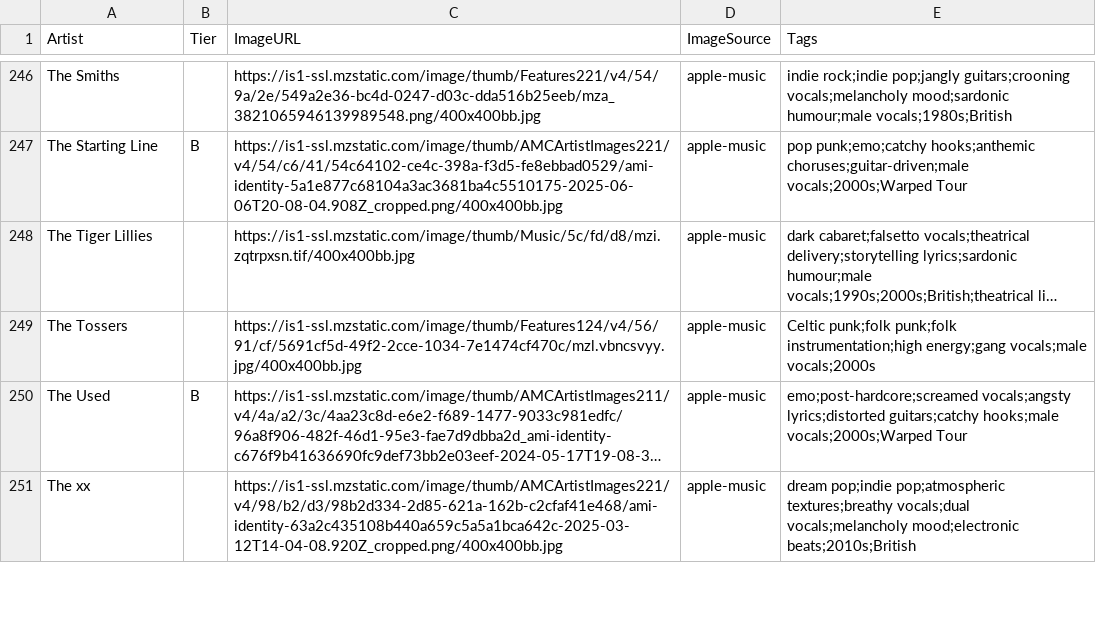
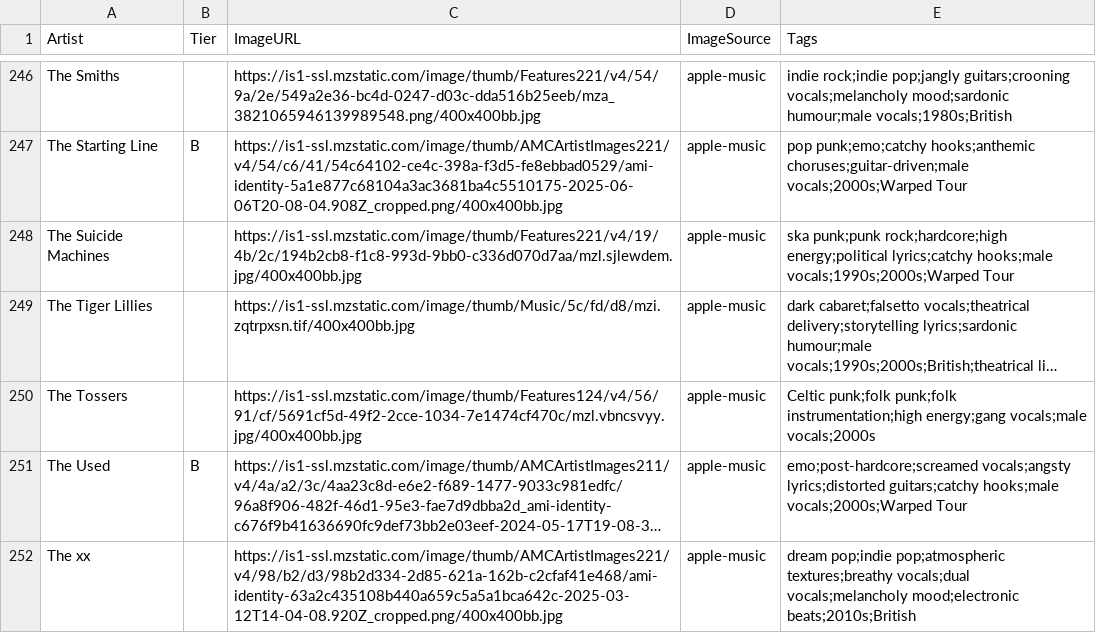
Before and after one commit to michaelficarra/music, a CSV file: data/artists.csv, drawn as a sheet; only a part is shown, gaps mark what is left out; long unchanged cells end in …; the diff names each change by its address in the sheet, - before the commit and + after, or states it on an @@ line.

Commit message:
add an artist

```diff
--- a/data/artists.csv
+++ b/data/artists.csv
+row 248: The Suicide Machines |  | https://is1-ssl.mzstatic.com/image/thumb/Features221/v4/19/4b/2c/194b2cb8-f1c8-993d-9bb0-c336d070d7aa/mzl.sjlewdem.jpg/400x400bb.jpg | apple-music | ska punk;punk rock;hardcore;high energy;political lyrics;catchy hooks;male vocals;1990s;2000s;Warped Tour
```
